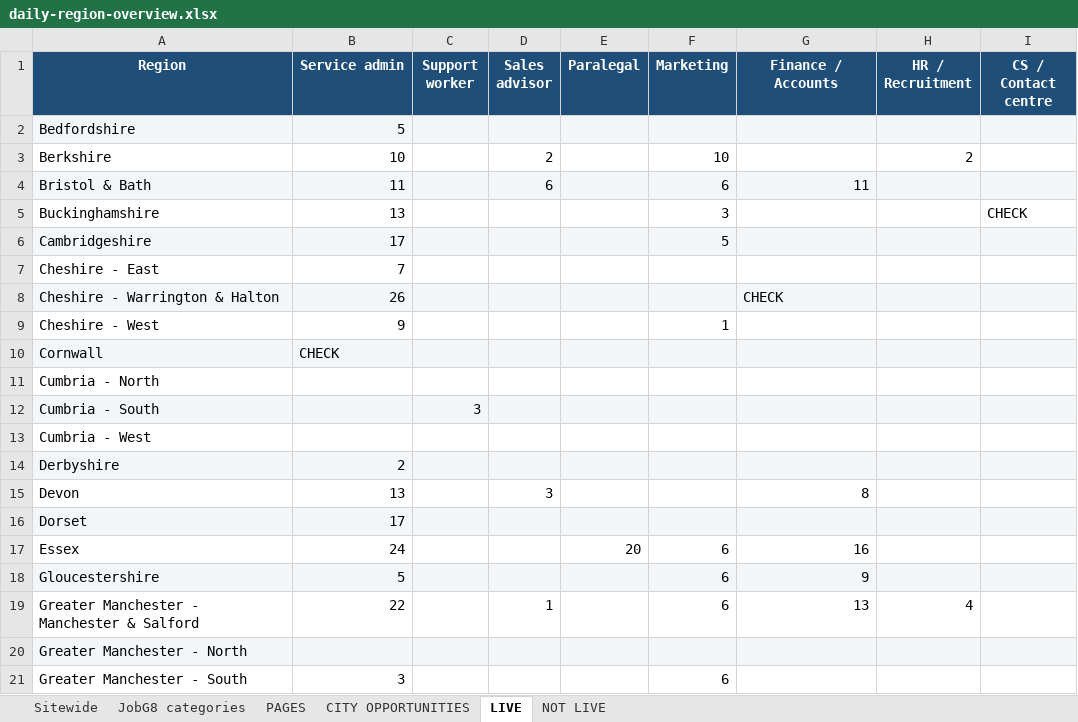
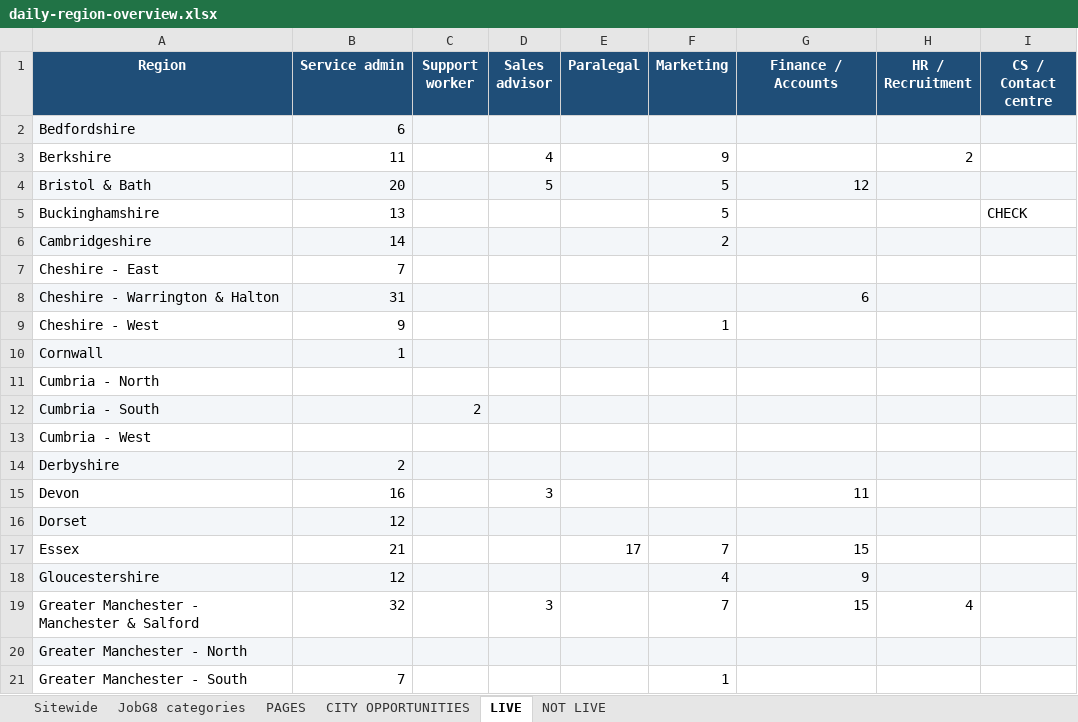
Before and after one commit to Jopa10/ontapjobsearch.com, an Excel workbook: pipeline/reports-daily/daily-region-overview.xlsx, sheet LIVE, drawn as a sheet; only a part is shown; values as stored, in another font and other column widths than the file's, no borders; the diff covers the shown part only; the diff names each change by its address in the sheet, - before the commit and + after, or states it on an @@ line.

```diff
--- a/pipeline/reports-daily/daily-region-overview.xlsx (sheet LIVE)
+++ b/pipeline/reports-daily/daily-region-overview.xlsx (sheet LIVE)
-B2 (Service admin): 5
+B2 (Service admin): 6
-B3 (Service admin): 10
+B3 (Service admin): 11
-D3 (Sales advisor): 2
+D3 (Sales advisor): 4
-F3 (Marketing): 10
+F3 (Marketing): 9
-B4 (Service admin): 11
+B4 (Service admin): 20
-D4 (Sales advisor): 6
+D4 (Sales advisor): 5
-F4 (Marketing): 6
+F4 (Marketing): 5
-G4 (Finance / Accounts): 11
+G4 (Finance / Accounts): 12
-F5 (Marketing): 3
+F5 (Marketing): 5
-B6 (Service admin): 17
+B6 (Service admin): 14
-F6 (Marketing): 5
+F6 (Marketing): 2
-B8 (Service admin): 26
+B8 (Service admin): 31
-G8 (Finance / Accounts): CHECK
+G8 (Finance / Accounts): 6
-G8 alignment: left
+G8 alignment: right
-B10 (Service admin): CHECK
+B10 (Service admin): 1
-B10 alignment: left
+B10 alignment: right
-C12 (Support worker): 3
+C12 (Support worker): 2
-B15 (Service admin): 13
+B15 (Service admin): 16
-G15 (Finance / Accounts): 8
+G15 (Finance / Accounts): 11
-B16 (Service admin): 17
+B16 (Service admin): 12
-B17 (Service admin): 24
+B17 (Service admin): 21
-E17 (Paralegal): 20
+E17 (Paralegal): 17
-F17 (Marketing): 6
+F17 (Marketing): 7
-G17 (Finance / Accounts): 16
+G17 (Finance / Accounts): 15
-B18 (Service admin): 5
+B18 (Service admin): 12
-F18 (Marketing): 6
+F18 (Marketing): 4
-B19 (Service admin): 22
+B19 (Service admin): 32
-D19 (Sales advisor): 1
+D19 (Sales advisor): 3
-F19 (Marketing): 6
+F19 (Marketing): 7
-G19 (Finance / Accounts): 13
+G19 (Finance / Accounts): 15
-B21 (Service admin): 3
+B21 (Service admin): 7
-F21 (Marketing): 6
+F21 (Marketing): 1
```
Also changed, not shown: 66 edited cells and cell formats elsewhere in this sheet, sheet CITY OPPORTUNITIES, sheet PAGES, sheet Sitewide, sheet JobG8 categories, 1 other file.
